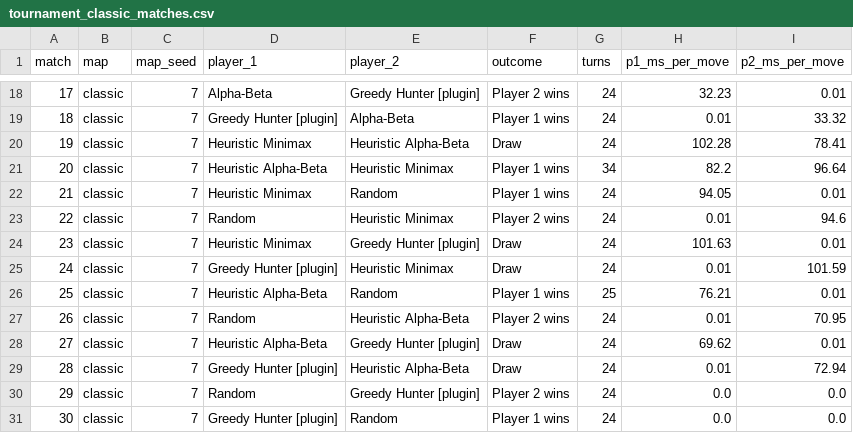
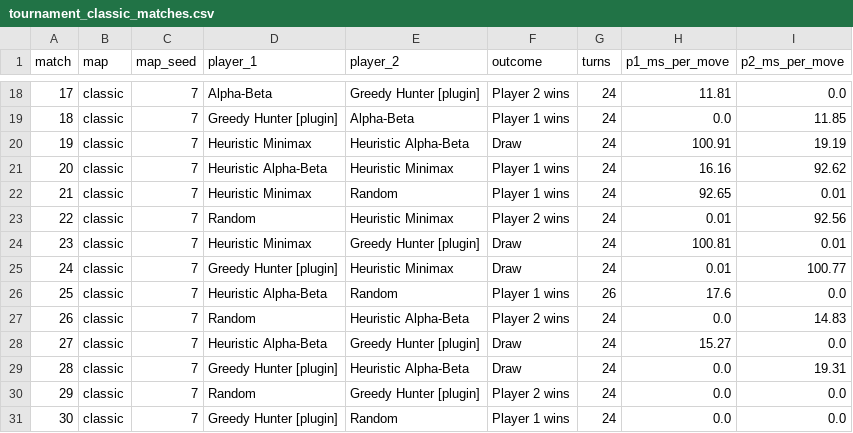
Before and after one commit to JamesJoys-vie/AI_Final_Project, a CSV file: task2_tank_battle/results/tournament_classic_matches.csv, drawn as a sheet; only a part is shown, gaps mark what is left out; the diff covers the shown part only.

```diff
--- a/task2_tank_battle/results/tournament_classic_matches.csv
+++ b/task2_tank_battle/results/tournament_classic_matches.csv
@@ -18,13 +18,13 @@ match,map,map_seed,player_1,player_2,outcome,turns,p1_ms_per_move,p2_ms_per_move
-17,classic,7,Alpha-Beta,Greedy Hunter [plugin],Player 2 wins,24,32.23,0.01
-18,classic,7,Greedy Hunter [plugin],Alpha-Beta,Player 1 wins,24,0.01,33.32
-19,classic,7,Heuristic Minimax,Heuristic Alpha-Beta,Draw,24,102.28,78.41
-20,classic,7,Heuristic Alpha-Beta,Heuristic Minimax,Player 1 wins,34,82.2,96.64
-21,classic,7,Heuristic Minimax,Random,Player 1 wins,24,94.05,0.01
-22,classic,7,Random,Heuristic Minimax,Player 2 wins,24,0.01,94.6
-23,classic,7,Heuristic Minimax,Greedy Hunter [plugin],Draw,24,101.63,0.01
-24,classic,7,Greedy Hunter [plugin],Heuristic Minimax,Draw,24,0.01,101.59
-25,classic,7,Heuristic Alpha-Beta,Random,Player 1 wins,25,76.21,0.01
-26,classic,7,Random,Heuristic Alpha-Beta,Player 2 wins,24,0.01,70.95
-27,classic,7,Heuristic Alpha-Beta,Greedy Hunter [plugin],Draw,24,69.62,0.01
-28,classic,7,Greedy Hunter [plugin],Heuristic Alpha-Beta,Draw,24,0.01,72.94
+17,classic,7,Alpha-Beta,Greedy Hunter [plugin],Player 2 wins,24,11.81,0.0
+18,classic,7,Greedy Hunter [plugin],Alpha-Beta,Player 1 wins,24,0.0,11.85
+19,classic,7,Heuristic Minimax,Heuristic Alpha-Beta,Draw,24,100.91,19.19
+20,classic,7,Heuristic Alpha-Beta,Heuristic Minimax,Player 1 wins,24,16.16,92.62
+21,classic,7,Heuristic Minimax,Random,Player 1 wins,24,92.65,0.01
+22,classic,7,Random,Heuristic Minimax,Player 2 wins,24,0.01,92.56
+23,classic,7,Heuristic Minimax,Greedy Hunter [plugin],Draw,24,100.81,0.01
+24,classic,7,Greedy Hunter [plugin],Heuristic Minimax,Draw,24,0.01,100.77
+25,classic,7,Heuristic Alpha-Beta,Random,Player 1 wins,26,17.6,0.0
+26,classic,7,Random,Heuristic Alpha-Beta,Player 2 wins,24,0.0,14.83
+27,classic,7,Heuristic Alpha-Beta,Greedy Hunter [plugin],Draw,24,15.27,0.0
+28,classic,7,Greedy Hunter [plugin],Heuristic Alpha-Beta,Draw,24,0.0,19.31
 29,classic,7,Random,Greedy Hunter [plugin],Player 2 wins,24,0.0,0.0
```
Also changed, not shown: 31 edited cells elsewhere in this file, task2_tank_battle/results/tournament_random_matches.csv, task2_tank_battle/results/tournament_standings_combined.csv, 23 other files.
